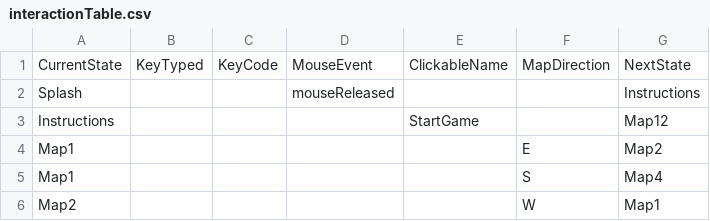
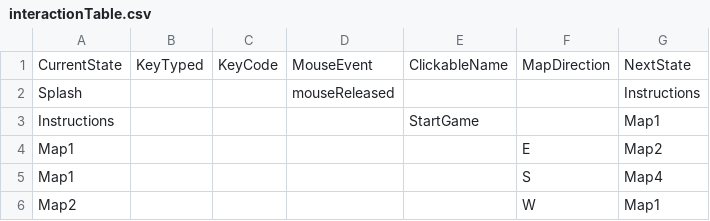
Before and after one commit to majcenean/Streetlamp, a CSV file: data/interactionTable.csv, drawn as a sheet; only a part is shown.

```diff
--- a/data/interactionTable.csv
+++ b/data/interactionTable.csv
@@ -2,3 +2,3 @@ CurrentState,KeyTyped,KeyCode,MouseEvent,ClickableName,MapDirection,NextState
 Splash,,,mouseReleased,,,Instructions
-Instructions,,,,StartGame,,Map12
+Instructions,,,,StartGame,,Map1
 Map1,,,,,E,Map2
```
Also changed, not shown: data/adventureStates.csv, 24 other files.
